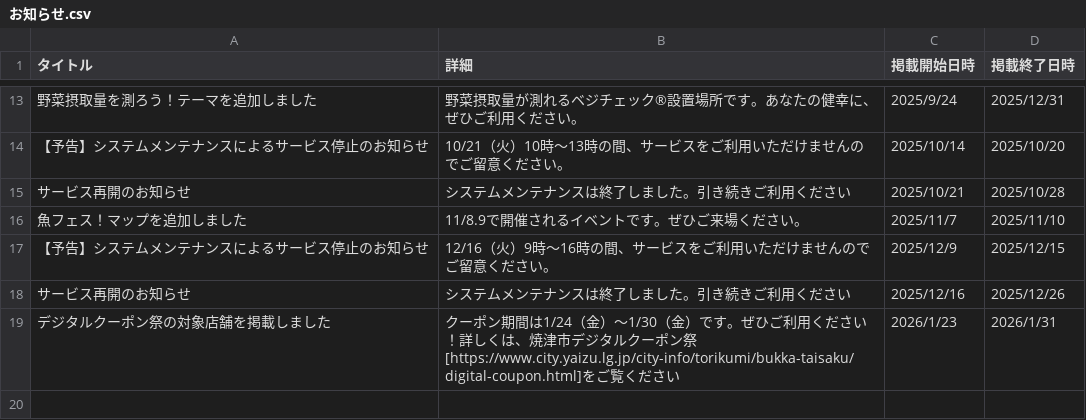
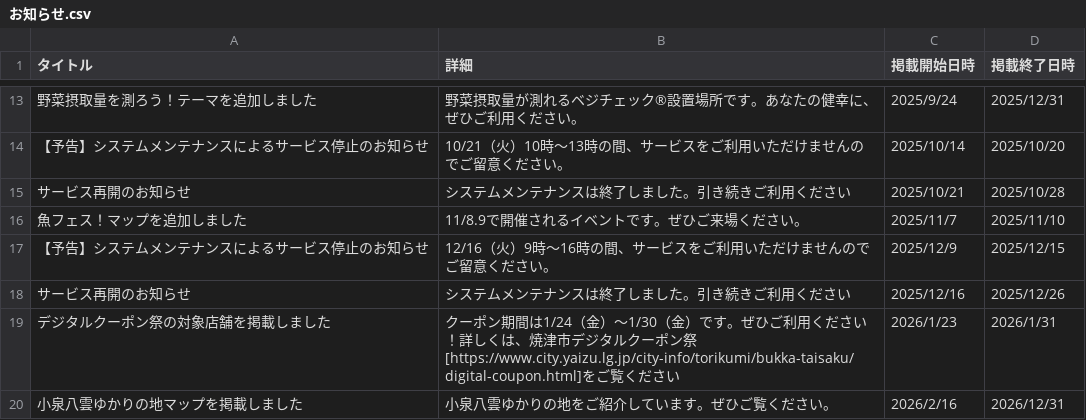
Before and after one commit to yaizu-city/app, a CSV file: お知らせ.csv, drawn as a sheet; only a part is shown, gaps mark what is left out; the diff names each change by its address in the sheet, - before the commit and + after, or states it on an @@ line.

Commit message:
お知らせの更新

```diff
--- a/お知らせ.csv
+++ b/お知らせ.csv
+row 20: 小泉八雲ゆかりの地マップを掲載しました | 小泉八雲ゆかりの地をご紹介しています。ぜひご覧ください。 | 2026/2/16 | 2026/12/31
```
